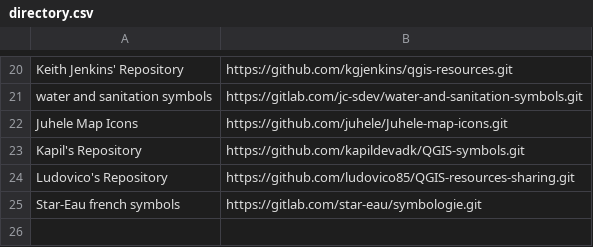
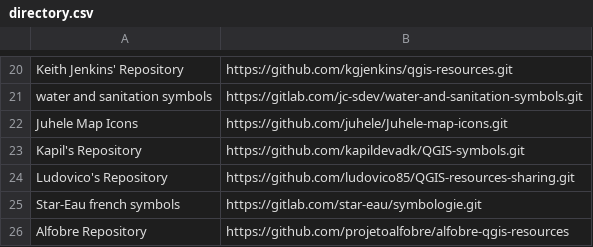
Before and after one commit to qgis/QGIS-Resources, a CSV file: directory.csv, drawn as a sheet; only a part is shown, gaps mark what is left out; the diff names each change by its address in the sheet, - before the commit and + after, or states it on an @@ line.

Commit message:
Update directory.csv
Added Alfobre repository

```diff
--- a/directory.csv
+++ b/directory.csv
+row 26: Alfobre Repository | https://github.com/projetoalfobre/alfobre-qgis-resources
```
